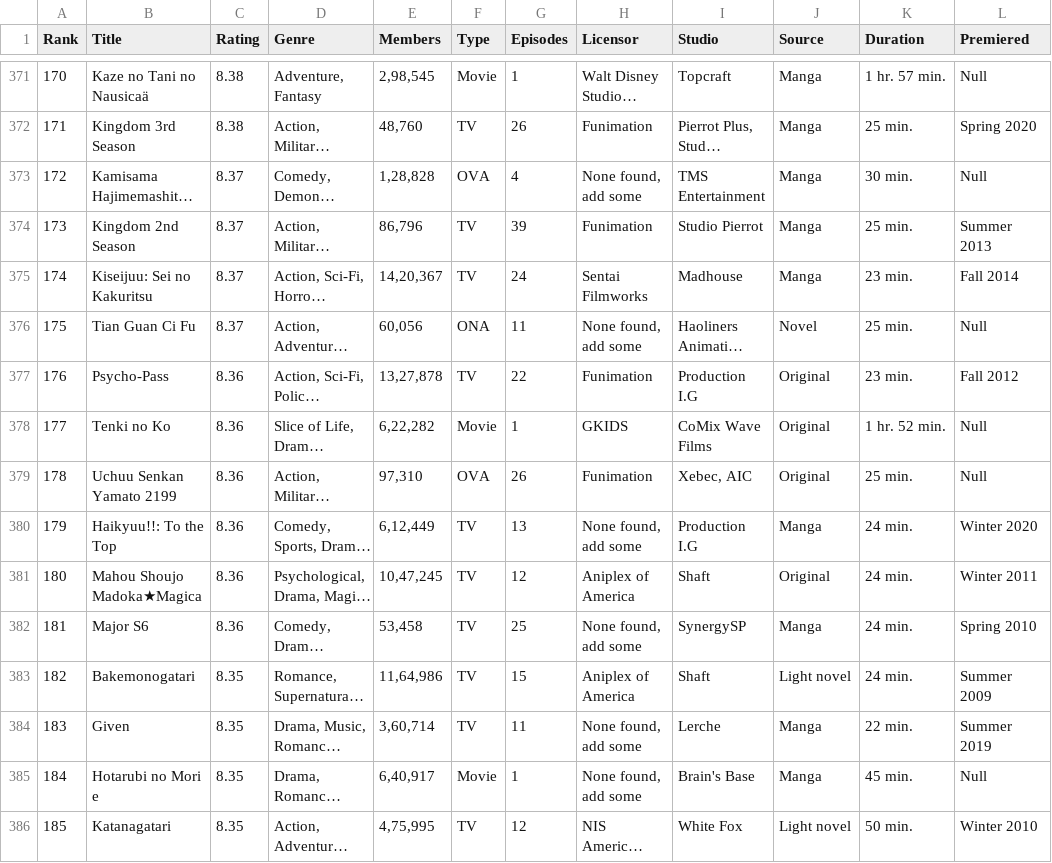
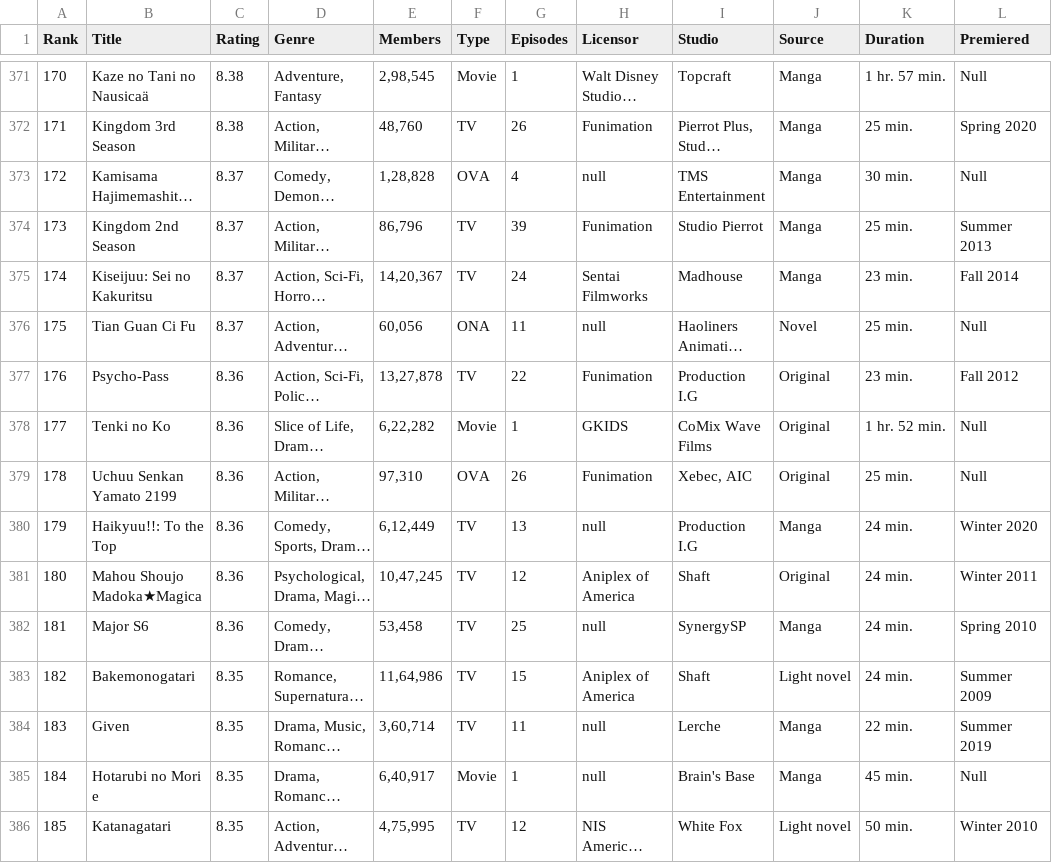
Before and after one commit to void-dono/anime-analysis, a CSV file: MAL-data.csv, drawn as a sheet; only a part is shown, gaps mark what is left out; long unchanged cells end in …; the diff covers the shown part only; the diff names each change by its address in the sheet, - before the commit and + after, or states it on an @@ line.

```diff
--- a/MAL-data.csv
+++ b/MAL-data.csv
-H373 (Licensor): None found, add some
+H373 (Licensor): null
-H376 (Licensor): None found, add some
+H376 (Licensor): null
-H380 (Licensor): None found, add some
+H380 (Licensor): null
-H382 (Licensor): None found, add some
+H382 (Licensor): null
-H384:H385 (Licensor): None found, add some
+H384:H385 (Licensor): null
```
Also changed, not shown: 160 edited cells elsewhere in this file.
